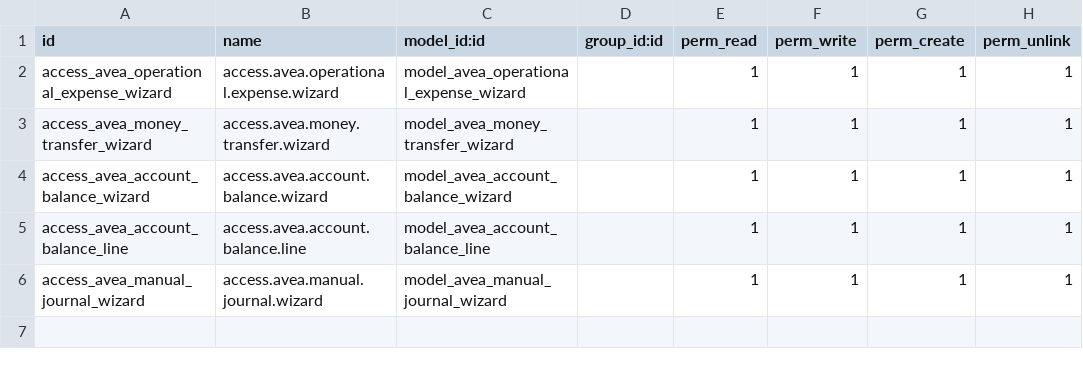
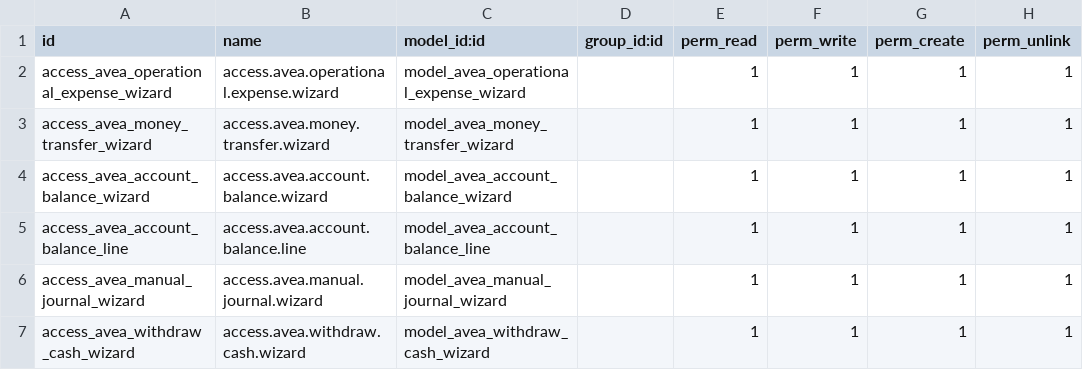
Before and after one commit to diedirk8/avea_till, a CSV file: avea_dashboard/security/operations/ir.model.access.csv, drawn as a sheet.

```diff
--- a/avea_dashboard/security/operations/ir.model.access.csv
+++ b/avea_dashboard/security/operations/ir.model.access.csv
@@ -6 +6,2 @@ access_avea_account_balance_line,access.avea.account.balance.line,model_avea_acc
 access_avea_manual_journal_wizard,access.avea.manual.journal.wizard,model_avea_manual_journal_wizard,,1,1,1,1
+access_avea_withdraw_cash_wizard,access.avea.withdraw.cash.wizard,model_avea_withdraw_cash_wizard,,1,1,1,1
```
Also changed, not shown: 7 other files.
